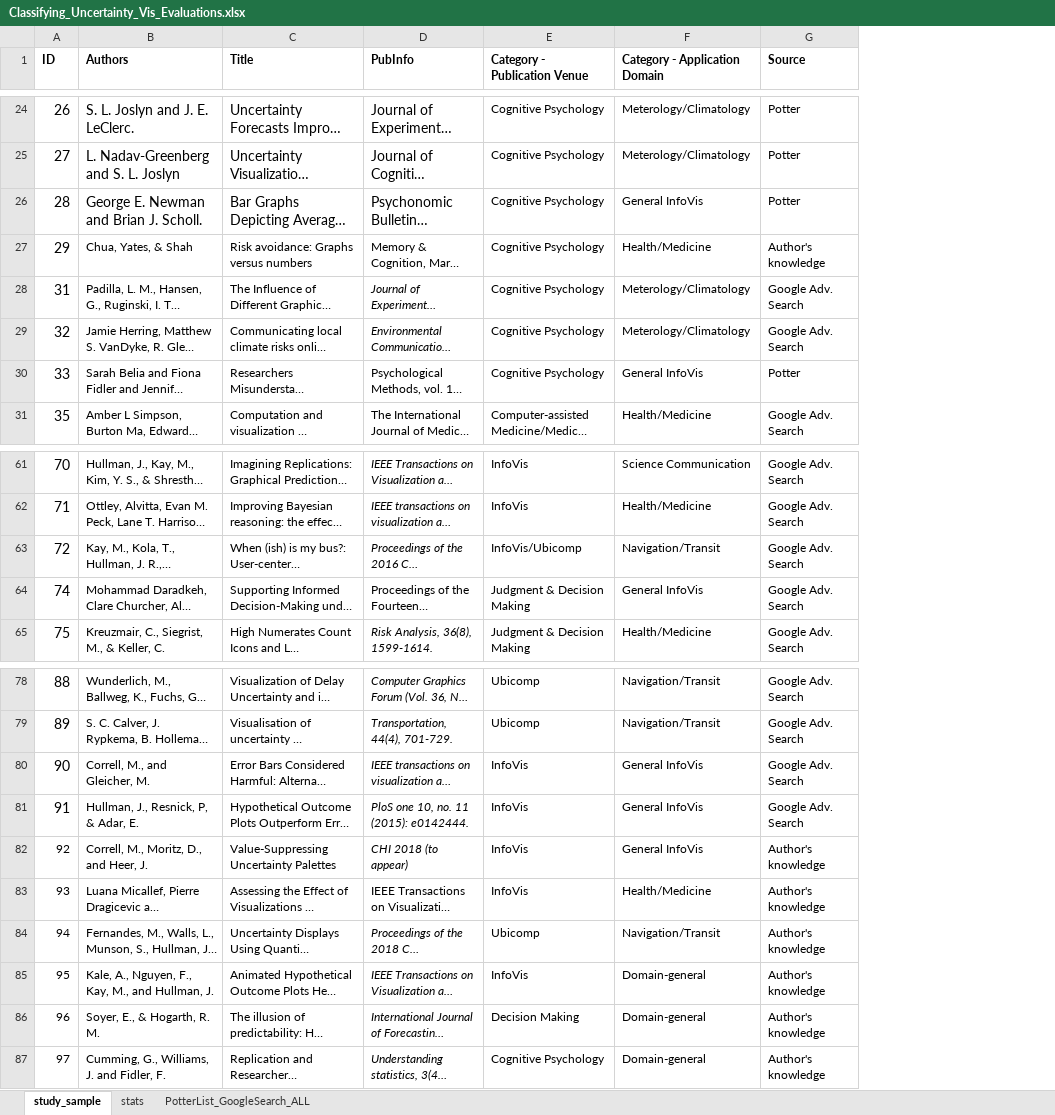
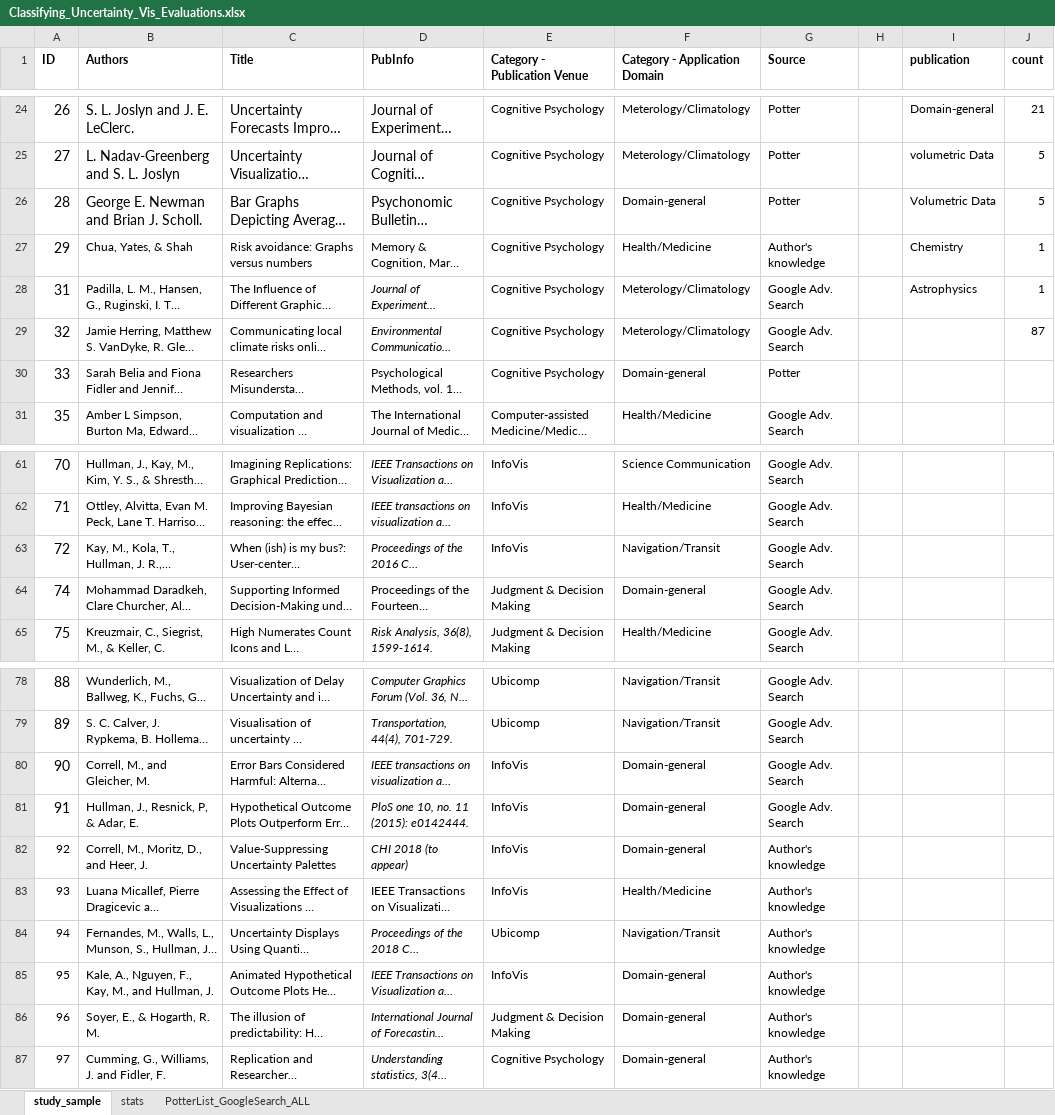
Before and after one commit to jhullman/uncertaintyVisEval, an Excel workbook: Classifying_Uncertainty_Vis_Evaluations.xlsx, sheet study_sample, drawn as a sheet; only a part is shown, gaps mark what is left out; long unchanged cells end in …; values as stored, in another font and other column widths than the file's, no borders; conditional formats not drawn; the diff covers the shown part only; the diff names each change by its address in the sheet, - before the commit and + after, or states it on an @@ line.

```diff
--- a/Classifying_Uncertainty_Vis_Evaluations.xlsx (sheet study_sample)
+++ b/Classifying_Uncertainty_Vis_Evaluations.xlsx (sheet study_sample)
+column H, empty
+column I (publication), rows 24-28: Domain-general | volumetric Data | Volumetric Data | Chemistry | Astrophysics
+column J (count), rows 24-29: 21 | 5 | 5 | 1 | 1 | 87
-F26 (Category - Application Domain): General InfoVis
+F26 (Category - Application Domain): Domain-general
-F30 (Category - Application Domain): General InfoVis
+F30 (Category - Application Domain): Domain-general
-E63 (Category - Publication Venue): InfoVis/Ubicomp
+E63 (Category - Publication Venue): InfoVis
-F64 (Category - Application Domain): General InfoVis
+F64 (Category - Application Domain): Domain-general
-F80:F82 (Category - Application Domain): General InfoVis
+F80:F82 (Category - Application Domain): Domain-general
-E86 (Category - Publication Venue): Decision Making
+E86 (Category - Publication Venue): Judgment & Decision Making
```
Also changed, not shown: 11 edited cells elsewhere in this sheet, sheet stats.
